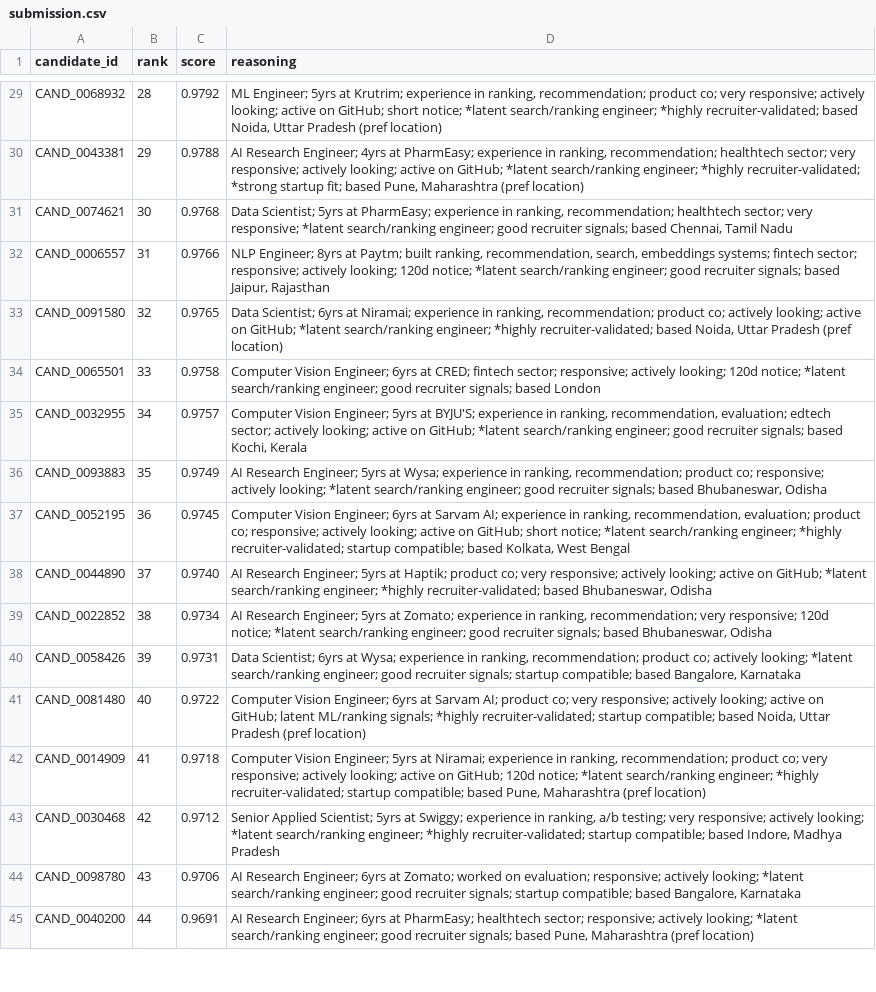
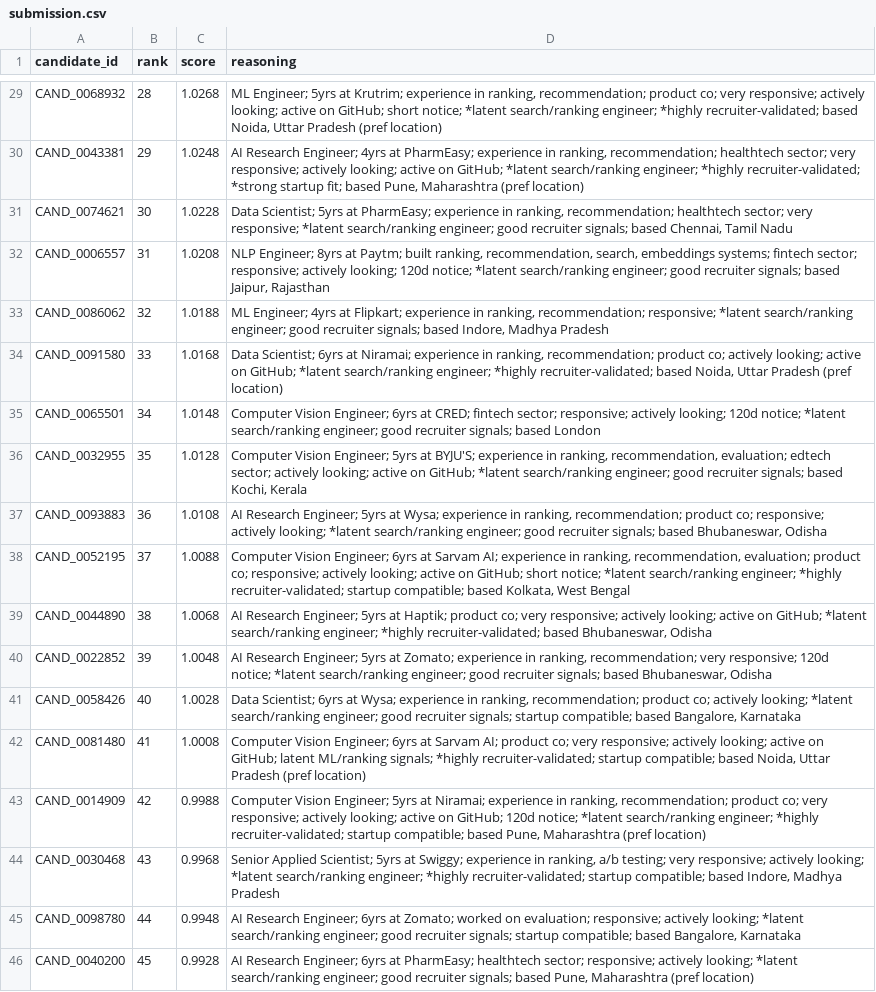
Before and after one commit to VANKA-NITHIN/-redrob-ranker-, a CSV file: output/submission.csv, drawn as a sheet; only a part is shown, gaps mark what is left out; addresses are those after the commit; the diff covers the shown part only; the diff names each change by its address in the sheet, - before the commit and + after, or states it on an @@ line.

Commit message:
v4.4: 0 score ties - S-curve bottom-up gap enforcement + 132/132 tests

```diff
--- a/output/submission.csv
+++ b/output/submission.csv
-C29 (score): 0.9792
+C29 (score): 1.0268
-C30 (score): 0.9788
+C30 (score): 1.0248
-C31 (score): 0.9768
+C31 (score): 1.0228
-C32 (score): 0.9766
+C32 (score): 1.0208
+row 33: CAND_0086062 | 32 | 1.0188 | ML Engineer; 4yrs at Flipkart; experience in ranking, recommendation; responsive; *latent search/ranking engineer; good recruiter signals; based Indore, Madhya Pradesh
-B34 (rank): 32
+B34 (rank): 33
-C34 (score): 0.9765
+C34 (score): 1.0168
-B35 (rank): 33
+B35 (rank): 34
-C35 (score): 0.9758
+C35 (score): 1.0148
-B36 (rank): 34
+B36 (rank): 35
-C36 (score): 0.9757
+C36 (score): 1.0128
-B37 (rank): 35
+B37 (rank): 36
-C37 (score): 0.9749
+C37 (score): 1.0108
-B38 (rank): 36
+B38 (rank): 37
-C38 (score): 0.9745
+C38 (score): 1.0088
-B39 (rank): 37
+B39 (rank): 38
-C39 (score): 0.9740
+C39 (score): 1.0068
-B40 (rank): 38
+B40 (rank): 39
-C40 (score): 0.9734
+C40 (score): 1.0048
-B41 (rank): 39
+B41 (rank): 40
-C41 (score): 0.9731
+C41 (score): 1.0028
-B42 (rank): 40
+B42 (rank): 41
-C42 (score): 0.9722
+C42 (score): 1.0008
-B43 (rank): 41
+B43 (rank): 42
-C43 (score): 0.9718
+C43 (score): 0.9988
-B44 (rank): 42
+B44 (rank): 43
-C44 (score): 0.9712
+C44 (score): 0.9968
-B45 (rank): 43
+B45 (rank): 44
-C45 (score): 0.9706
+C45 (score): 0.9948
-B46 (rank): 44
+B46 (rank): 45
-C46 (score): 0.9691
+C46 (score): 0.9928
```
Also changed, not shown: 1 removed row and 132 edited cells elsewhere in this file, 1 other file.
